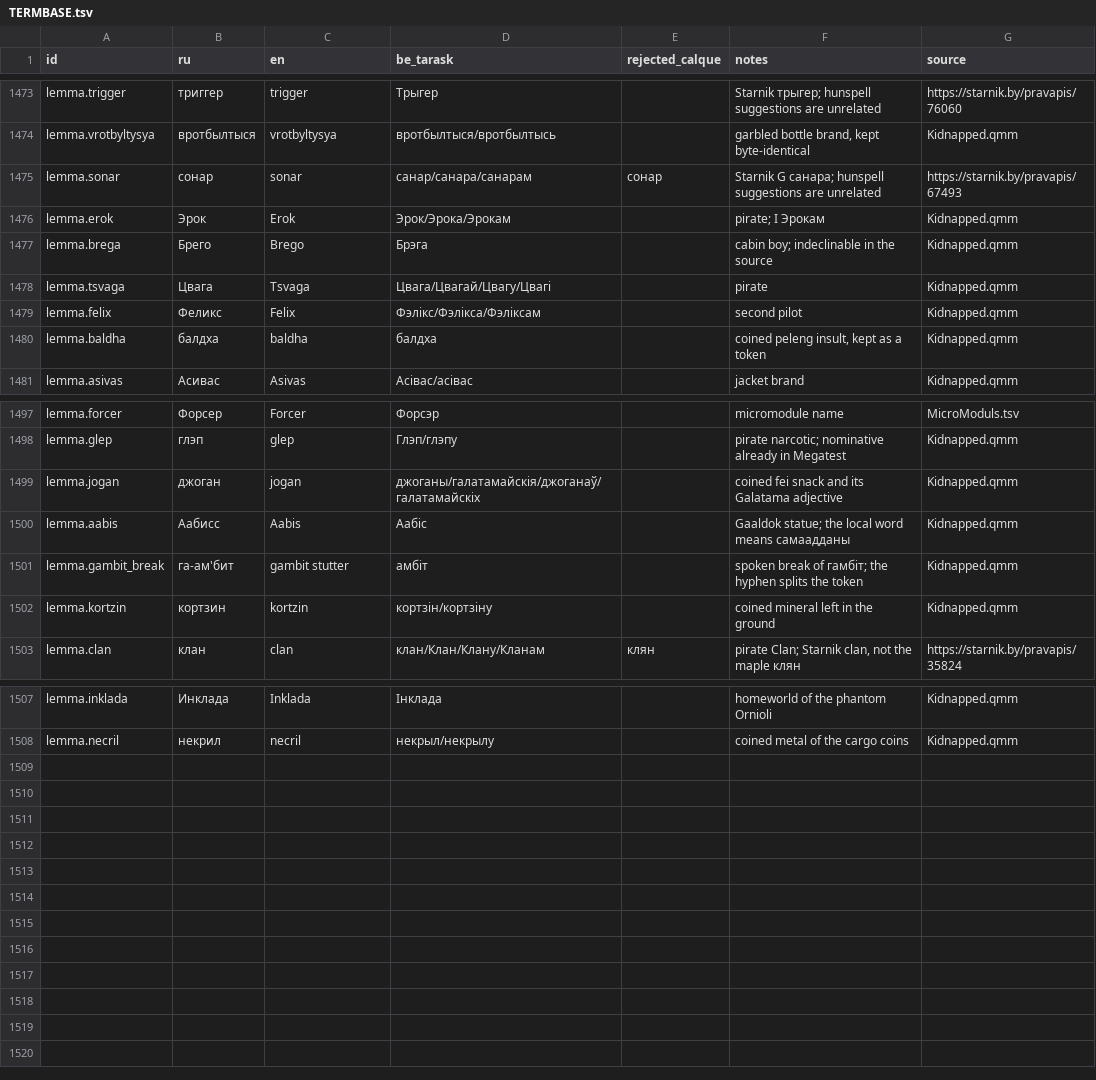
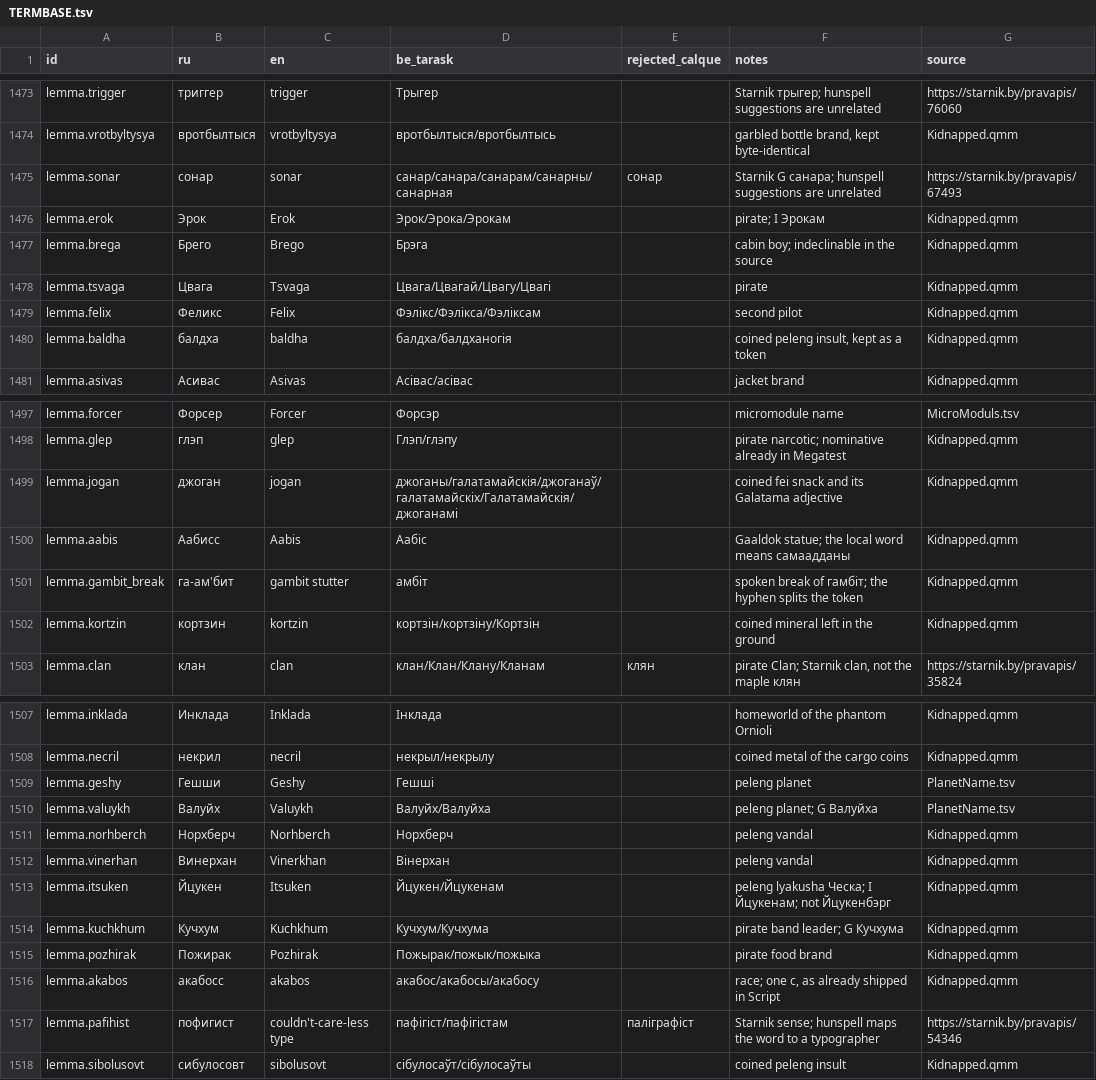
Before and after one commit to siarhei-zavadski/space-rangers-be-translation, a TSV file: TERMBASE.tsv, drawn as a sheet; only a part is shown, gaps mark what is left out; the diff covers the shown part only.

```diff
--- a/TERMBASE.tsv
+++ b/TERMBASE.tsv
@@ -1474,3 +1474,3 @@ lemma.trigger	триггер	trigger	Трыгер		Starnik трыгер; hunspel
 lemma.vrotbyltysya	вротбылтыся	vrotbyltysya	вротбылтыся/вротбылтысь		garbled bottle brand, kept byte-identical	Kidnapped.qmm
-lemma.sonar	сонар	sonar	санар/санара/санарам	сонар	Starnik G санара; hunspell suggestions are unrelated	https://starnik.by/pravapis/67493
+lemma.sonar	сонар	sonar	санар/санара/санарам/санарны/санарная	сонар	Starnik G санара; hunspell suggestions are unrelated	https://starnik.by/pravapis/67493
 lemma.erok	Эрок	Erok	Эрок/Эрока/Эрокам		pirate; I Эрокам	Kidnapped.qmm
@@ -1479,3 +1479,3 @@ lemma.tsvaga	Цвага	Tsvaga	Цвага/Цвагай/Цвагу/Цвагі		pi
 lemma.felix	Феликс	Felix	Фэлікс/Фэлікса/Фэліксам		second pilot	Kidnapped.qmm
-lemma.baldha	балдха	baldha	балдха		coined peleng insult, kept as a token	Kidnapped.qmm
+lemma.baldha	балдха	baldha	балдха/балдханогія		coined peleng insult, kept as a token	Kidnapped.qmm
 lemma.asivas	Асивас	Asivas	Асівас/асівас		jacket brand	Kidnapped.qmm
@@ -1498,6 +1498,6 @@ lemma.forcer	Форсер	Forcer	Форсэр		micromodule name	MicroModuls.tsv
 lemma.glep	глэп	glep	Глэп/глэпу		pirate narcotic; nominative already in Megatest	Kidnapped.qmm
-lemma.jogan	джоган	jogan	джоганы/галатамайскія/джоганаў/галатамайскіх		coined fei snack and its Galatama adjective	Kidnapped.qmm
+lemma.jogan	джоган	jogan	джоганы/галатамайскія/джоганаў/галатамайскіх/Галатамайскія/джоганамі		coined fei snack and its Galatama adjective	Kidnapped.qmm
 lemma.aabis	Аабисс	Aabis	Аабіс		Gaaldok statue; the local word means самаадданы	Kidnapped.qmm
 lemma.gambit_break	га-ам'бит	gambit stutter	амбіт		spoken break of гамбіт; the hyphen splits the token	Kidnapped.qmm
-lemma.kortzin	кортзин	kortzin	кортзін/кортзіну		coined mineral left in the ground	Kidnapped.qmm
+lemma.kortzin	кортзин	kortzin	кортзін/кортзіну/Кортзін		coined mineral left in the ground	Kidnapped.qmm
 lemma.clan	клан	clan	клан/Клан/Клану/Кланам	клян	pirate Clan; Starnik clan, not the maple клян	https://starnik.by/pravapis/35824
@@ -1508 +1508,11 @@ lemma.inklada	Инклада	Inklada	Інклада		homeworld of the phantom Or
 lemma.necril	некрил	necril	некрыл/некрылу		coined metal of the cargo coins	Kidnapped.qmm
+lemma.geshy	Гешши	Geshy	Гешші		peleng planet	PlanetName.tsv
+lemma.valuykh	Валуйх	Valuykh	Валуйх/Валуйха		peleng planet; G Валуйха	PlanetName.tsv
+lemma.norhberch	Норхберч	Norhberch	Норхберч		peleng vandal	Kidnapped.qmm
+lemma.vinerhan	Винерхан	Vinerkhan	Вінерхан		peleng vandal	Kidnapped.qmm
+lemma.itsuken	Йцукен	Itsuken	Йцукен/Йцукенам		peleng lyakusha Ческа; I Йцукенам; not Йцукенбэрг	Kidnapped.qmm
+lemma.kuchkhum	Кучхум	Kuchkhum	Кучхум/Кучхума		pirate band leader; G Кучхума	Kidnapped.qmm
+lemma.pozhirak	Пожирак	Pozhirak	Пожырак/пожык/пожыка		pirate food brand	Kidnapped.qmm
+lemma.akabos	акабосс	akabos	акабос/акабосы/акабосу		race; one с, as already shipped in Script	Kidnapped.qmm
+lemma.pafihist	пофигист	couldn't-care-less type	пафігіст/пафігістам	паліграфіст	Starnik sense; hunspell maps the word to a typographer	https://starnik.by/pravapis/54346
+lemma.sibolusovt	сибулосовт	sibolusovt	сібулосаўт/сібулосаўты		coined peleng insult	Kidnapped.qmm
```
Also changed, not shown: 9 edited cells elsewhere in this file, 1 other file.
